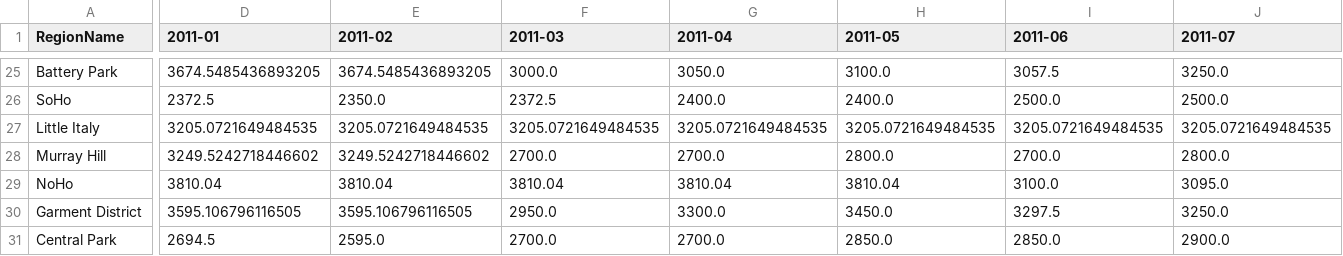
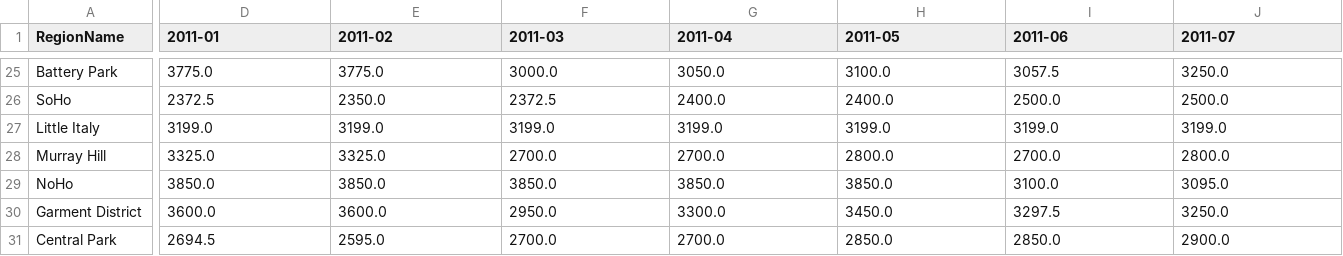
Before and after one commit to d-alvear/NYC-vs-SF, a CSV file: old-data/nyc_rent.csv (was nyc_rent.csv), drawn as a sheet; only a part is shown, gaps mark what is left out; the diff covers the shown part only; the diff names each change by its address in the sheet, - before the commit and + after, or states it on an @@ line.

```diff
--- a/nyc_rent.csv
+++ b/old-data/nyc_rent.csv
-D25 (2011-01): 3674.5485436893205
+D25 (2011-01): 3775.0
-E25 (2011-02): 3674.5485436893205
+E25 (2011-02): 3775.0
-D27 (2011-01): 3205.0721649484535
+D27 (2011-01): 3199.0
-E27 (2011-02): 3205.0721649484535
+E27 (2011-02): 3199.0
-F27 (2011-03): 3205.0721649484535
+F27 (2011-03): 3199.0
-G27 (2011-04): 3205.0721649484535
+G27 (2011-04): 3199.0
-H27 (2011-05): 3205.0721649484535
+H27 (2011-05): 3199.0
-I27 (2011-06): 3205.0721649484535
+I27 (2011-06): 3199.0
-J27 (2011-07): 3205.0721649484535
+J27 (2011-07): 3199.0
-D28 (2011-01): 3249.5242718446602
+D28 (2011-01): 3325.0
-E28 (2011-02): 3249.5242718446602
+E28 (2011-02): 3325.0
-D29 (2011-01): 3810.04
+D29 (2011-01): 3850.0
-E29 (2011-02): 3810.04
+E29 (2011-02): 3850.0
-F29 (2011-03): 3810.04
+F29 (2011-03): 3850.0
-G29 (2011-04): 3810.04
+G29 (2011-04): 3850.0
-H29 (2011-05): 3810.04
+H29 (2011-05): 3850.0
-D30 (2011-01): 3595.106796116505
+D30 (2011-01): 3600.0
-E30 (2011-02): 3595.106796116505
+E30 (2011-02): 3600.0
```
Also changed, not shown: 32 edited cells elsewhere in this file, 8 other files.
